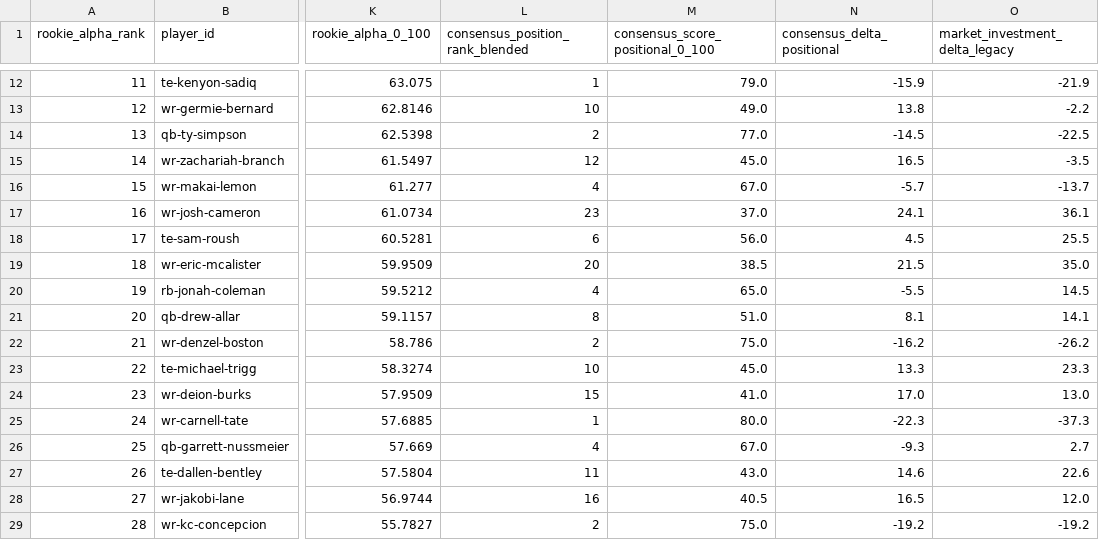
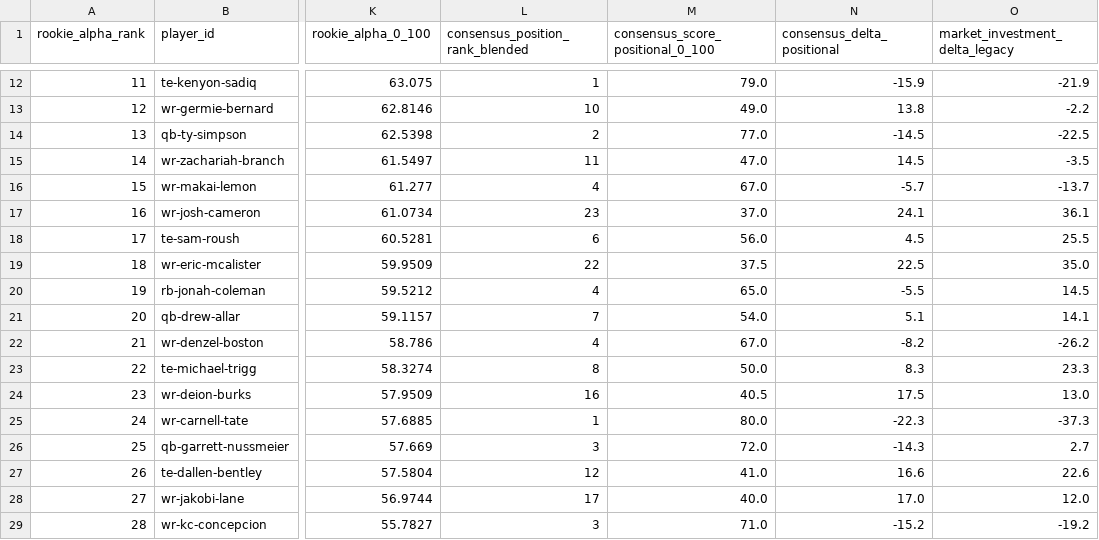
Before and after one commit to Prometheus-Frameworks/TIBER-Rookies, a CSV file: exports/promoted/rookie-alpha/2026_rookie_alpha_predraft_v0.csv, drawn as a sheet; only a part is shown, gaps mark what is left out; the diff covers the shown part only; the diff names each change by its address in the sheet, - before the commit and + after, or states it on an @@ line.

```diff
--- a/exports/promoted/rookie-alpha/2026_rookie_alpha_predraft_v0.csv
+++ b/exports/promoted/rookie-alpha/2026_rookie_alpha_predraft_v0.csv
-L15 (consensus_position_rank_blended): 12
+L15 (consensus_position_rank_blended): 11
-M15 (consensus_score_positional_0_100): 45.0
+M15 (consensus_score_positional_0_100): 47.0
-N15 (consensus_delta_positional): 16.5
+N15 (consensus_delta_positional): 14.5
-L19 (consensus_position_rank_blended): 20
+L19 (consensus_position_rank_blended): 22
-M19 (consensus_score_positional_0_100): 38.5
+M19 (consensus_score_positional_0_100): 37.5
-N19 (consensus_delta_positional): 21.5
+N19 (consensus_delta_positional): 22.5
-L21 (consensus_position_rank_blended): 8
+L21 (consensus_position_rank_blended): 7
-M21 (consensus_score_positional_0_100): 51.0
+M21 (consensus_score_positional_0_100): 54.0
-N21 (consensus_delta_positional): 8.1
+N21 (consensus_delta_positional): 5.1
-L22 (consensus_position_rank_blended): 2
+L22 (consensus_position_rank_blended): 4
-M22 (consensus_score_positional_0_100): 75.0
+M22 (consensus_score_positional_0_100): 67.0
-N22 (consensus_delta_positional): -16.2
+N22 (consensus_delta_positional): -8.2
-L23 (consensus_position_rank_blended): 10
+L23 (consensus_position_rank_blended): 8
-M23 (consensus_score_positional_0_100): 45.0
+M23 (consensus_score_positional_0_100): 50.0
-N23 (consensus_delta_positional): 13.3
+N23 (consensus_delta_positional): 8.3
-L24 (consensus_position_rank_blended): 15
+L24 (consensus_position_rank_blended): 16
-M24 (consensus_score_positional_0_100): 41.0
+M24 (consensus_score_positional_0_100): 40.5
-N24 (consensus_delta_positional): 17.0
+N24 (consensus_delta_positional): 17.5
-L26 (consensus_position_rank_blended): 4
+L26 (consensus_position_rank_blended): 3
-M26 (consensus_score_positional_0_100): 67.0
+M26 (consensus_score_positional_0_100): 72.0
-N26 (consensus_delta_positional): -9.3
+N26 (consensus_delta_positional): -14.3
-L27 (consensus_position_rank_blended): 11
+L27 (consensus_position_rank_blended): 12
-M27 (consensus_score_positional_0_100): 43.0
+M27 (consensus_score_positional_0_100): 41.0
-N27 (consensus_delta_positional): 14.6
+N27 (consensus_delta_positional): 16.6
-L28 (consensus_position_rank_blended): 16
+L28 (consensus_position_rank_blended): 17
-M28 (consensus_score_positional_0_100): 40.5
+M28 (consensus_score_positional_0_100): 40.0
-N28 (consensus_delta_positional): 16.5
+N28 (consensus_delta_positional): 17.0
-L29 (consensus_position_rank_blended): 2
+L29 (consensus_position_rank_blended): 3
-M29 (consensus_score_positional_0_100): 75.0
+M29 (consensus_score_positional_0_100): 71.0
-N29 (consensus_delta_positional): -19.2
+N29 (consensus_delta_positional): -15.2
```
Also changed, not shown: 159 edited cells elsewhere in this file, 3 other files.
